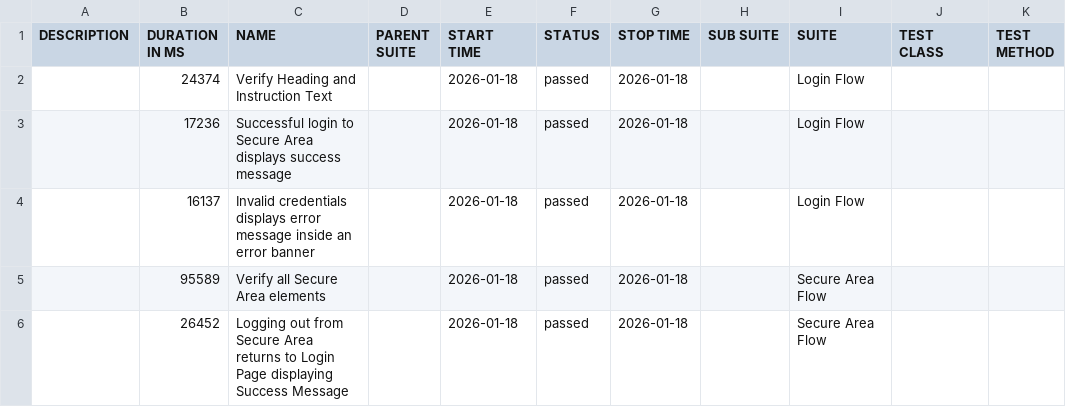
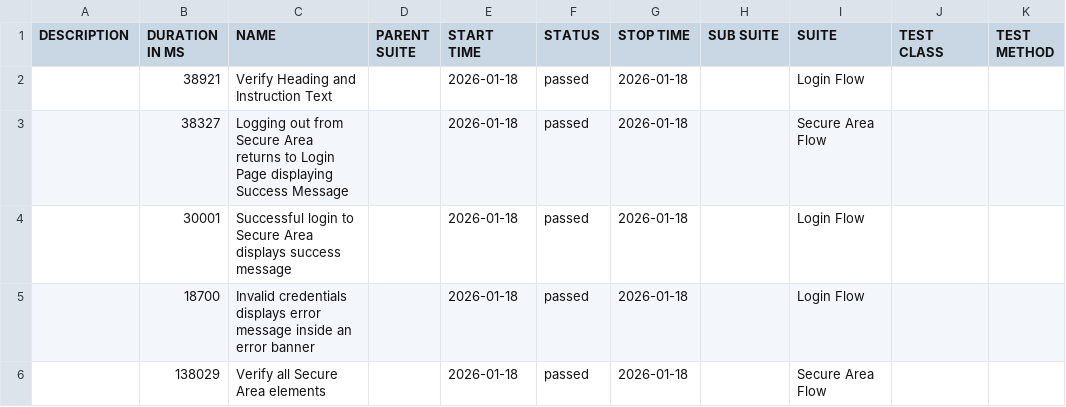
Before and after one commit to tjmaher/detox-demo, a CSV file: ios/data/suites.csv, drawn as a sheet.

```diff
--- a/ios/data/suites.csv
+++ b/ios/data/suites.csv
@@ -1,6 +1,6 @@
 "DESCRIPTION","DURATION IN MS","NAME","PARENT SUITE","START TIME","STATUS","STOP TIME","SUB SUITE","SUITE","TEST CLASS","TEST METHOD"
-"","24374","Verify Heading and Instruction Text","","2026-01-18","passed","2026-01-18","","Login Flow","",""
-"","17236","Successful login to Secure Area displays success message","","2026-01-18","passed","2026-01-18","","Login Flow","",""
-"","16137","Invalid credentials displays error message inside an error banner","","2026-01-18","passed","2026-01-18","","Login Flow","",""
-"","95589","Verify all Secure Area elements","","2026-01-18","passed","2026-01-18","","Secure Area Flow","",""
-"","26452","Logging out from Secure Area returns to Login Page displaying Success Message","","2026-01-18","passed","2026-01-18","","Secure Area Flow","",""
+"","38921","Verify Heading and Instruction Text","","2026-01-18","passed","2026-01-18","","Login Flow","",""
+"","38327","Logging out from Secure Area returns to Login Page displaying Success Message","","2026-01-18","passed","2026-01-18","","Secure Area Flow","",""
+"","30001","Successful login to Secure Area displays success message","","2026-01-18","passed","2026-01-18","","Login Flow","",""
+"","18700","Invalid credentials displays error message inside an error banner","","2026-01-18","passed","2026-01-18","","Login Flow","",""
+"","138029","Verify all Secure Area elements","","2026-01-18","passed","2026-01-18","","Secure Area Flow","",""
```
Also changed, not shown: 19 other files.
